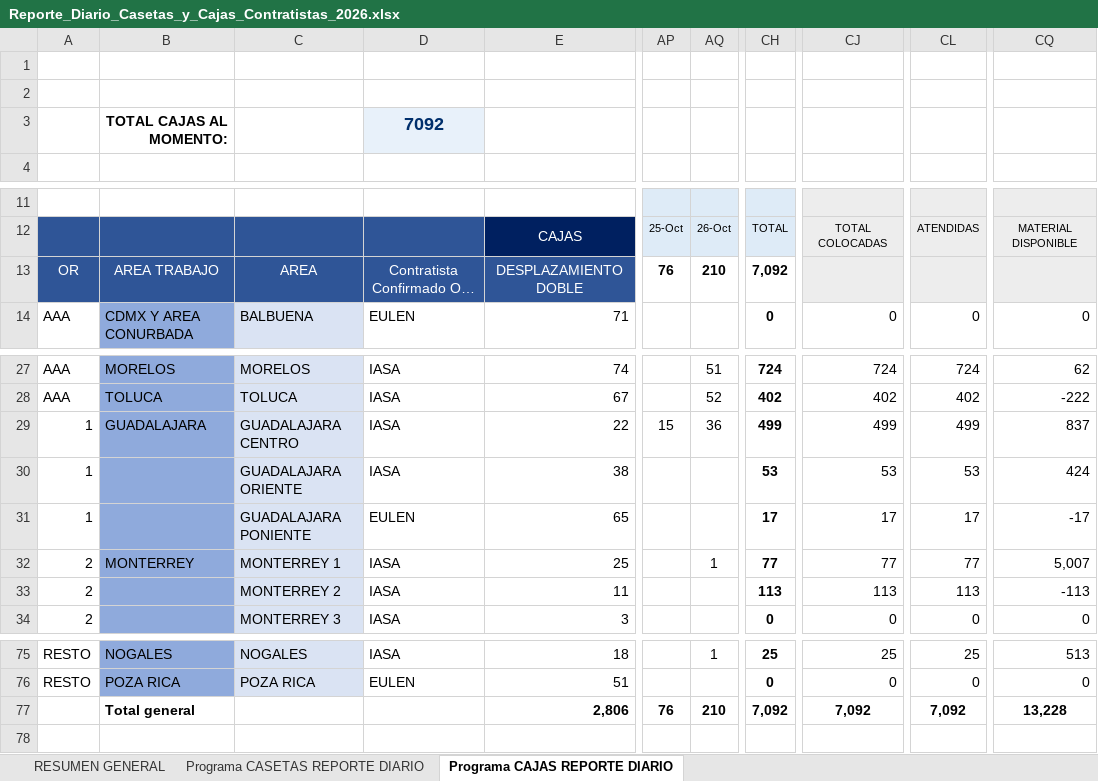
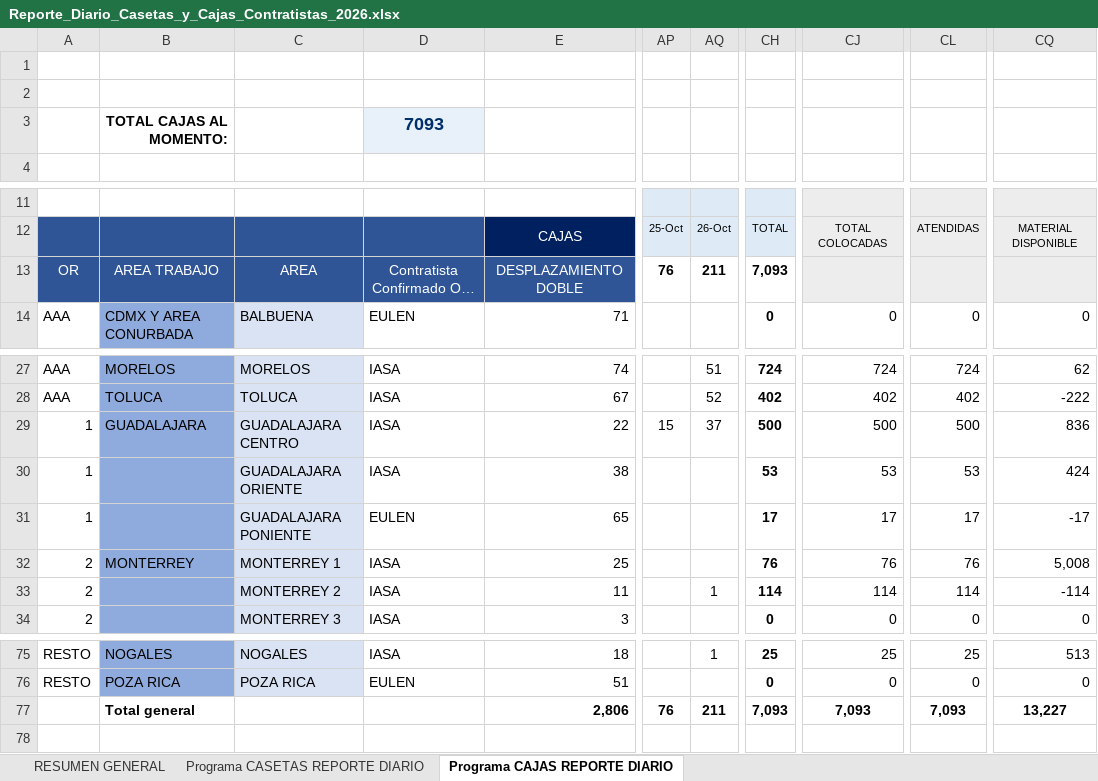
Before and after one commit to pahernandez-sys/dashboard-imagen-telmex, an Excel workbook: data/Reporte_Diario_Casetas_y_Cajas_Contratistas_2026.xlsx, sheet Programa CAJAS REPORTE DIARIO, drawn as a sheet; only a part is shown, gaps mark what is left out; long unchanged cells end in …; values as stored, in another font and other column widths than the file's, no borders; conditional formats not drawn; the diff names each change by its address in the sheet, - before the commit and + after, or states it on an @@ line.

```diff
--- a/data/Reporte_Diario_Casetas_y_Cajas_Contratistas_2026.xlsx (sheet Programa CAJAS REPORTE DIARIO)
+++ b/data/Reporte_Diario_Casetas_y_Cajas_Contratistas_2026.xlsx (sheet Programa CAJAS REPORTE DIARIO)
-D3: 7092
+D3: 7093
-AQ13: 210
+AQ13: 211
-CH13: 7,092
+CH13: 7,093
-AQ29: 36
+AQ29: 37
-CH29: 499
+CH29: 500
-CJ29: 499
+CJ29: 500
-CL29: 499
+CL29: 500
-CQ29: 837
+CQ29: 836
-AQ32: 1
+AQ32: (empty)
-CH32: 77
+CH32: 76
-CJ32: 77
+CJ32: 76
-CL32: 77
+CL32: 76
-CQ32: 5,007
+CQ32: 5,008
-AQ33: (empty)
+AQ33: 1
-CH33: 113
+CH33: 114
-CJ33: 113
+CJ33: 114
-CL33: 113
+CL33: 114
-CQ33: -113
+CQ33: -114
-AQ77: 210
+AQ77: 211
-CH77: 7,092
+CH77: 7,093
-CJ77: 7,092
+CJ77: 7,093
-CL77: 7,092
+CL77: 7,093
-CQ77: 13,228
+CQ77: 13,227
```
Also changed, not shown: sheet Programa CASETAS REPORTE DIARIO, sheet RESUMEN GENERAL, 1 other file.
